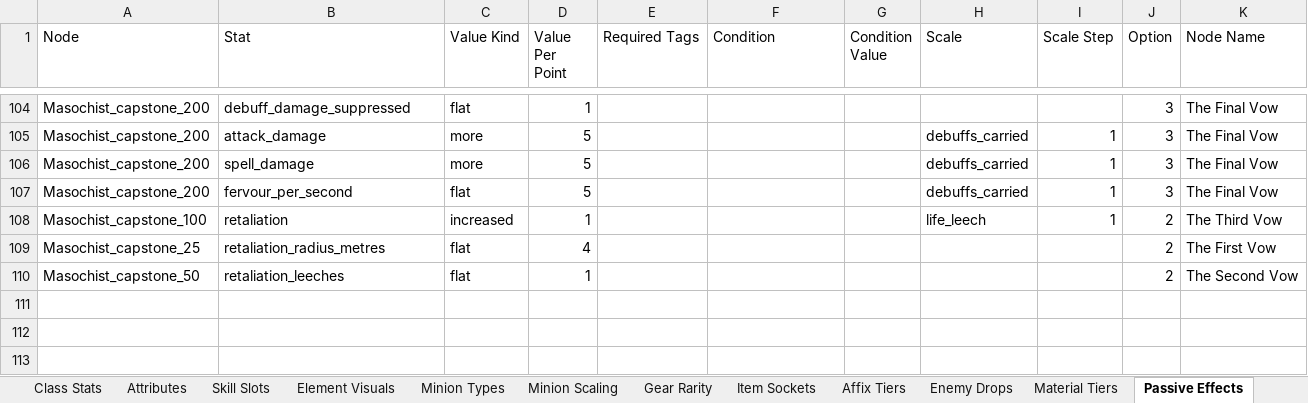
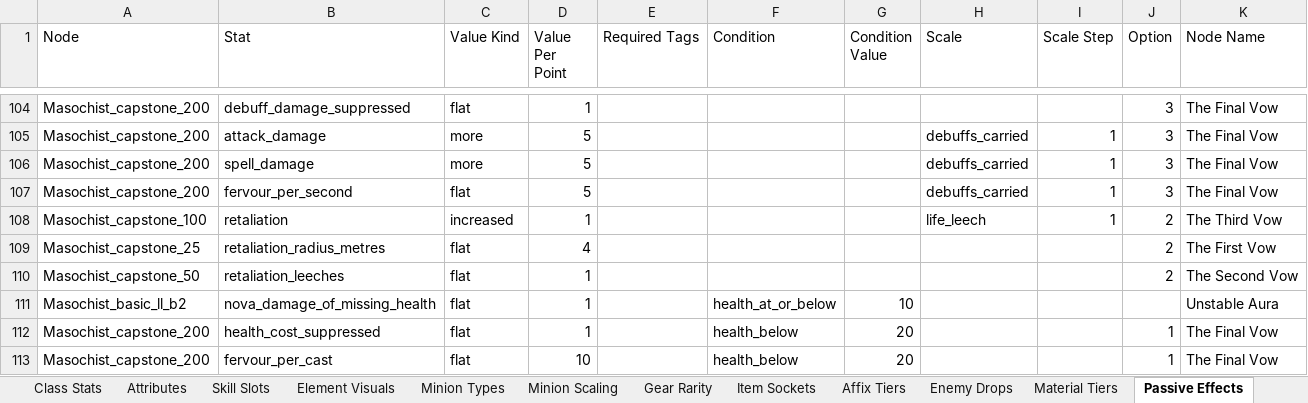
Before and after one commit to sdubois777/Cataclysm, an Excel workbook: docs/All_Things_Cataclysm.xlsx, sheet Passive Effects, drawn as a sheet; only a part is shown, gaps mark what is left out; values as stored, in another font and other column widths than the file's, no borders; the diff names each change by its address in the sheet, - before the commit and + after, or states it on an @@ line.

```diff
--- a/docs/All_Things_Cataclysm.xlsx (sheet Passive Effects)
+++ b/docs/All_Things_Cataclysm.xlsx (sheet Passive Effects)
+row 111: Masochist_basic_ll_b2 | nova_damage_of_missing_health | flat | 1 |  | health_at_or_below | 10 |  |  |  | Unstable Aura
+row 112: Masochist_capstone_200 | health_cost_suppressed | flat | 1 |  | health_below | 20 |  |  | 1 | The Final Vow
+row 113: Masochist_capstone_200 | fervour_per_cast | flat | 10 |  | health_below | 20 |  |  | 1 | The Final Vow
```
Also changed, not shown: 33 other files.
